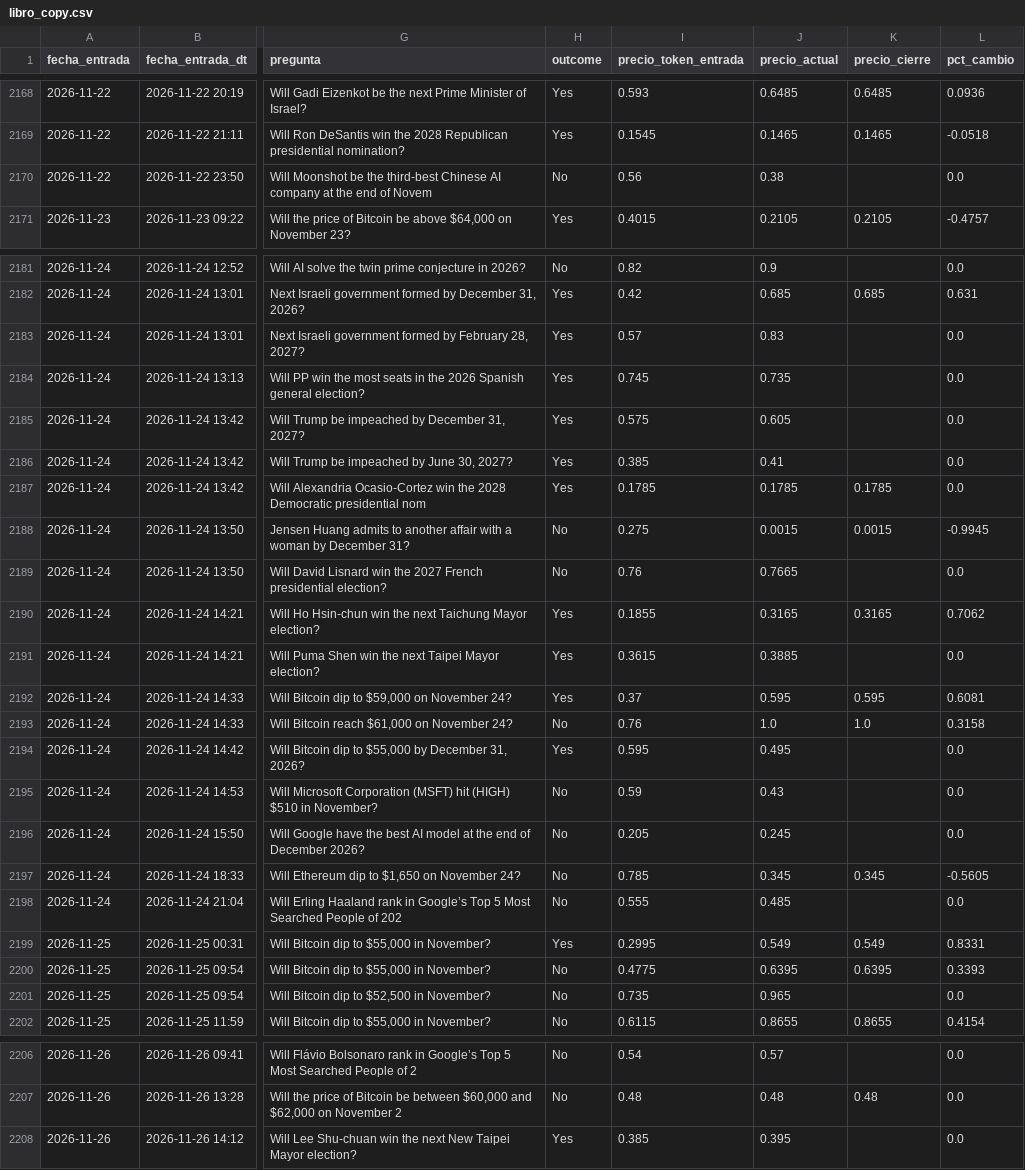
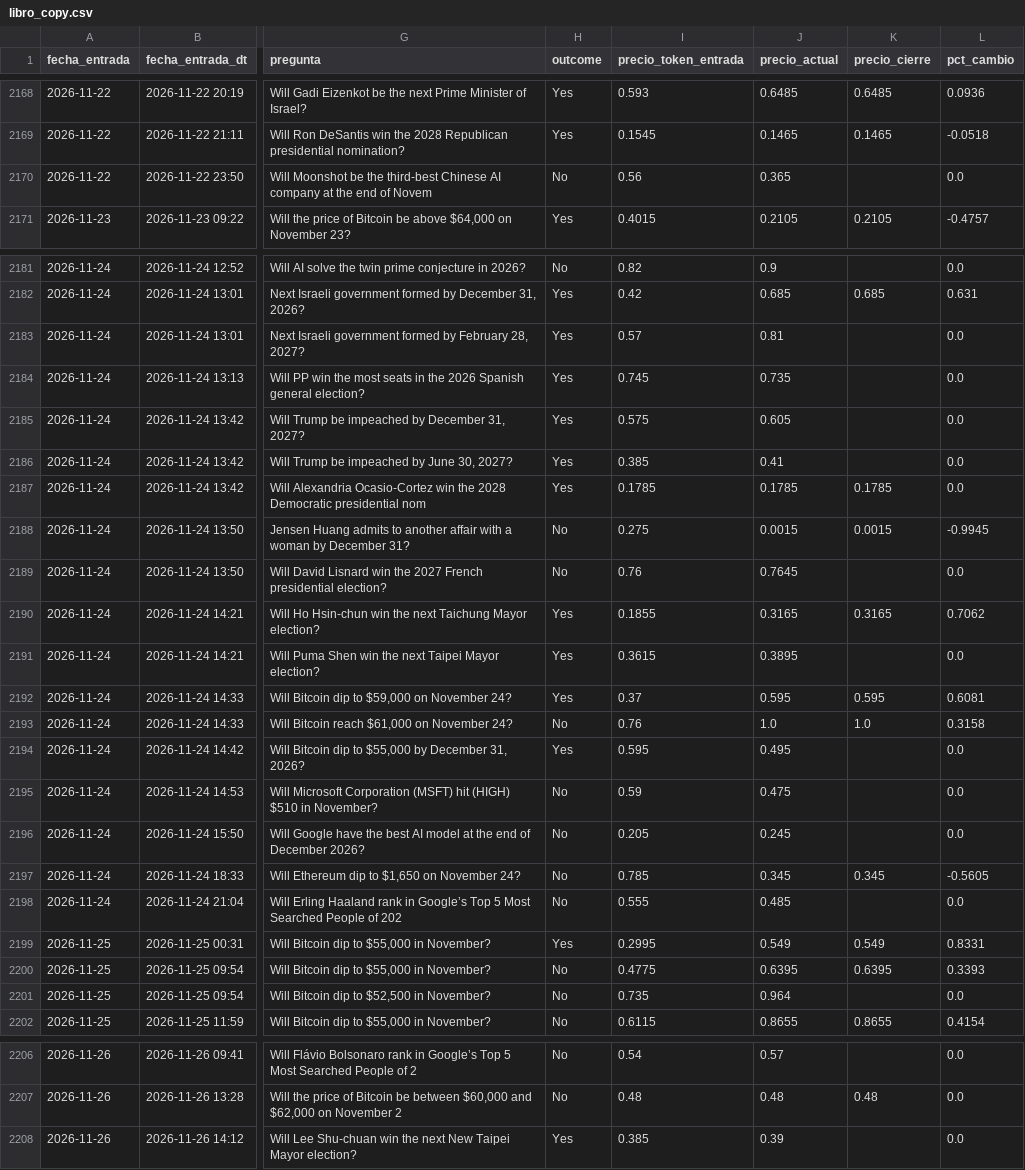
Before and after one commit to Darvder/agente_polygon, a CSV file: datos_polymarket/copy_trading/libro_copy.csv, drawn as a sheet; only a part is shown, gaps mark what is left out; the diff names each change by its address in the sheet, - before the commit and + after, or states it on an @@ line.

```diff
--- a/datos_polymarket/copy_trading/libro_copy.csv
+++ b/datos_polymarket/copy_trading/libro_copy.csv
-J2170 (precio_actual): 0.38
+J2170 (precio_actual): 0.365
-J2183 (precio_actual): 0.83
+J2183 (precio_actual): 0.81
-J2189 (precio_actual): 0.7665
+J2189 (precio_actual): 0.7645
-J2191 (precio_actual): 0.3885
+J2191 (precio_actual): 0.3895
-J2195 (precio_actual): 0.43
+J2195 (precio_actual): 0.475
-J2201 (precio_actual): 0.965
+J2201 (precio_actual): 0.964
-J2208 (precio_actual): 0.395
+J2208 (precio_actual): 0.39
```
Also changed, not shown: 8 other files.
